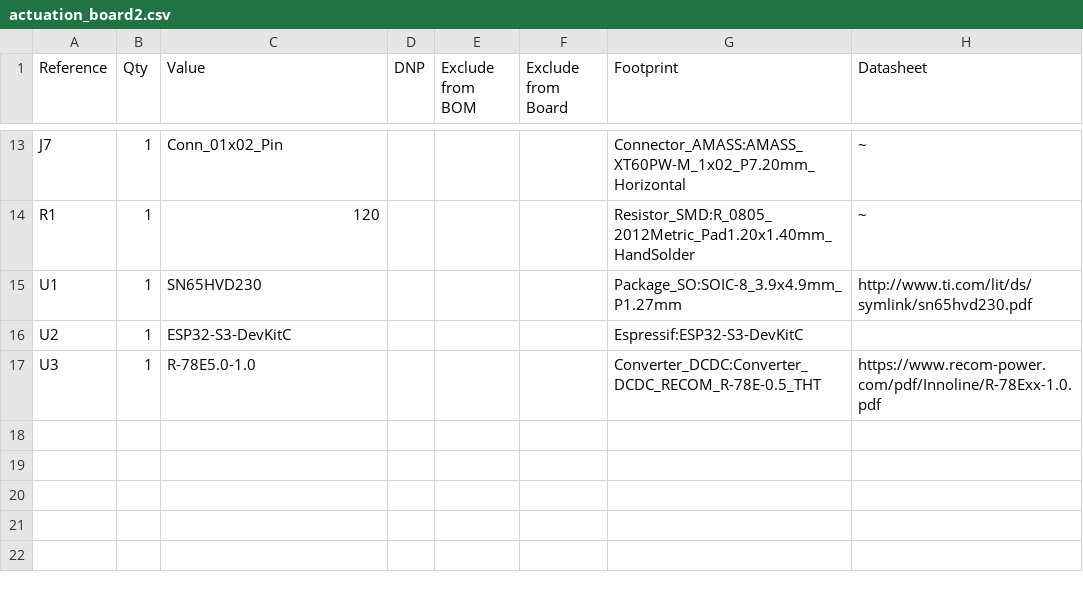
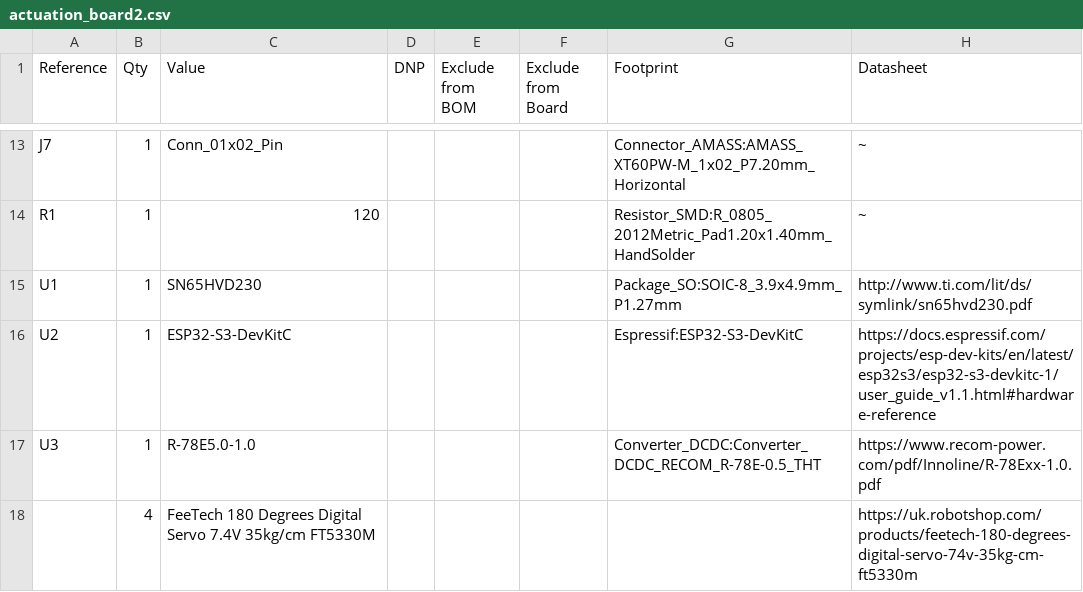
Before and after one commit to cuspaceflight/Engine-Test-Stand-Instrumentation, a CSV file: Hardware/PCBs/actuation_board_v2/actuation_board2.csv, drawn as a sheet; only a part is shown, gaps mark what is left out; the diff names each change by its address in the sheet, - before the commit and + after, or states it on an @@ line.

```diff
--- a/Hardware/PCBs/actuation_board_v2/actuation_board2.csv
+++ b/Hardware/PCBs/actuation_board_v2/actuation_board2.csv
-H16 (Datasheet): (empty)
+H16 (Datasheet): https://docs.espressif.com/projects/esp-dev-kits/en/latest/esp32s3/esp32-s3-devkitc-1/user_guide_v1.1.html#hardware-reference
+row 18:  | 4 | FeeTech 180 Degrees Digital Servo 7.4V 35kg/cm FT5330M |  |  |  |  | https://uk.robotshop.com/products/feetech-180-degrees-digital-servo-74v-35kg-cm-ft5330m
```
Also changed, not shown: 1 other file.
